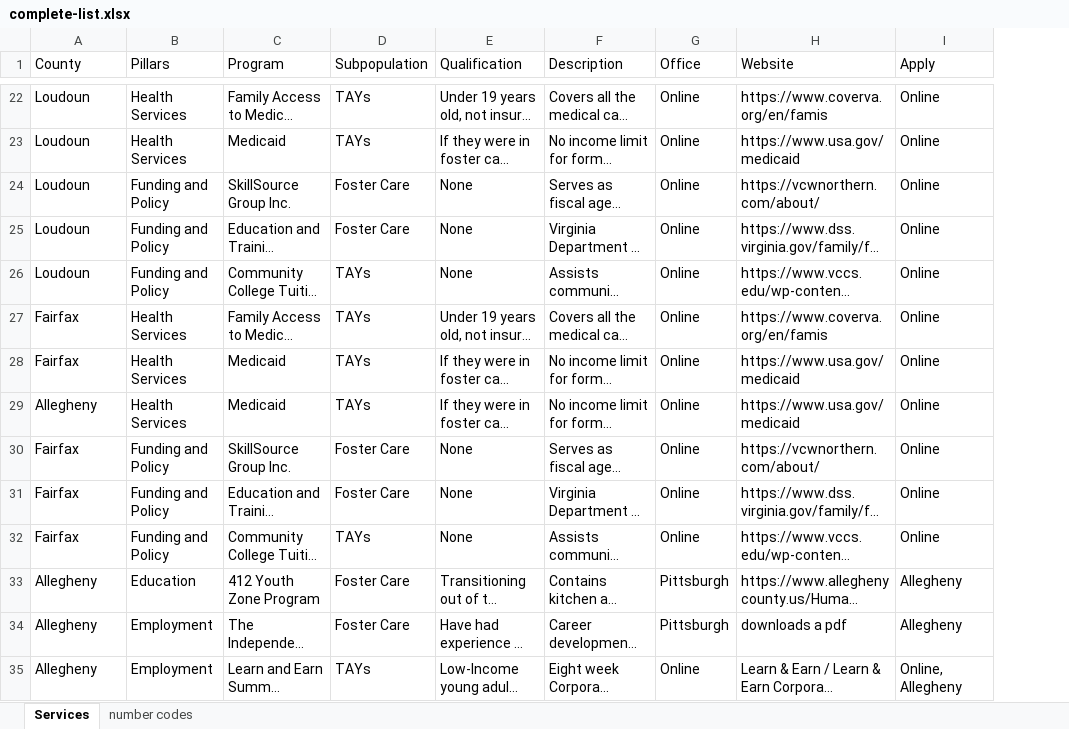
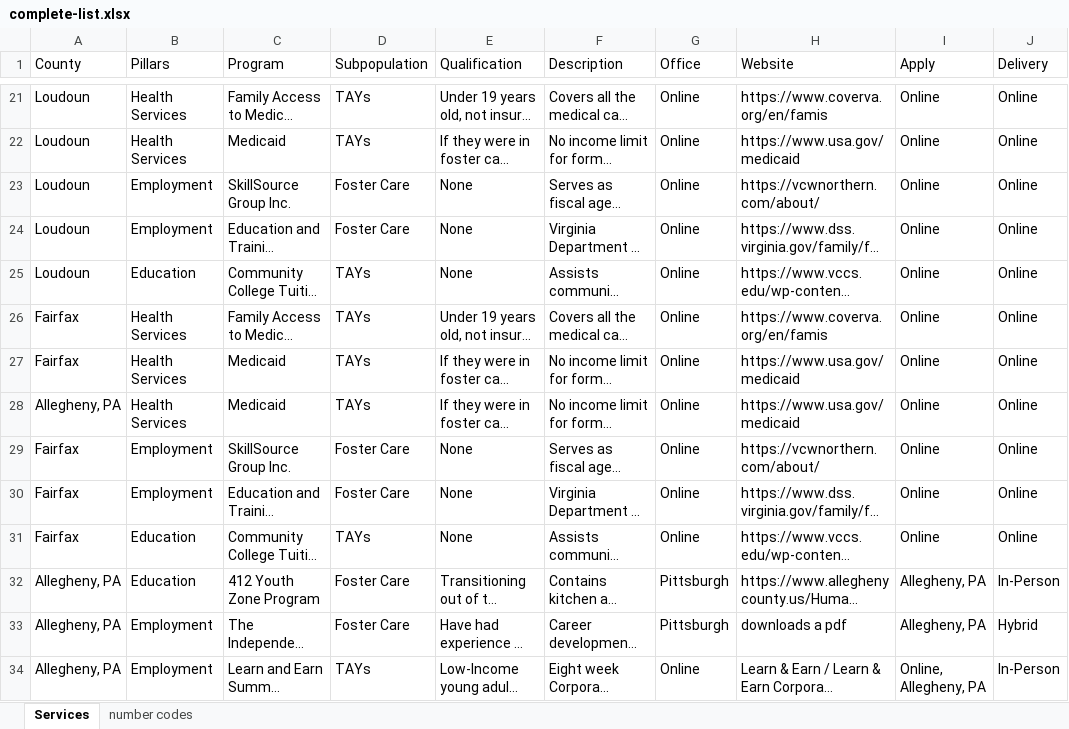
Before and after one commit to yangcheng258/2021_DSPG_Loudoun, an Excel workbook: ShinyApp/data/complete-list.xlsx, sheet Services, drawn as a sheet; only a part is shown, gaps mark what is left out; long unchanged cells end in …; values as stored, in another font and other column widths than the file's, no cell formats; addresses are those after the commit; the diff covers the shown part only; the diff names each change by its address in the sheet, - before the commit and + after, or states it on an @@ line.

Commit message:
changed list

```diff
--- a/ShinyApp/data/complete-list.xlsx (sheet Services)
+++ b/ShinyApp/data/complete-list.xlsx (sheet Services)
+column J (Delivery), rows 21-34: Online | Online | Online | Online | Online | Online | Online | Online | Online | Online | Online | In-Person | Hybrid | In-Person
-B23:B24 (Pillars): Funding and Policy
+B23:B24 (Pillars): Employment
-B25 (Pillars): Funding and Policy
+B25 (Pillars): Education
-A28 (County): Allegheny
+A28 (County): Allegheny, PA
-B29:B30 (Pillars): Funding and Policy
+B29:B30 (Pillars): Employment
-B31 (Pillars): Funding and Policy
+B31 (Pillars): Education
-A32:A34 (County): Allegheny
+A32:A34 (County): Allegheny, PA
-I32:I33 (Apply): Allegheny
+I32:I33 (Apply): Allegheny, PA
-I34 (Apply): Online, Allegheny
+I34 (Apply): Online, Allegheny, PA
```
Also changed, not shown: 1 removed row and 56 edited cells elsewhere in this sheet, cell formats, ShinyApp/data/demographics-loudoun.xlsx, 1 other file.
